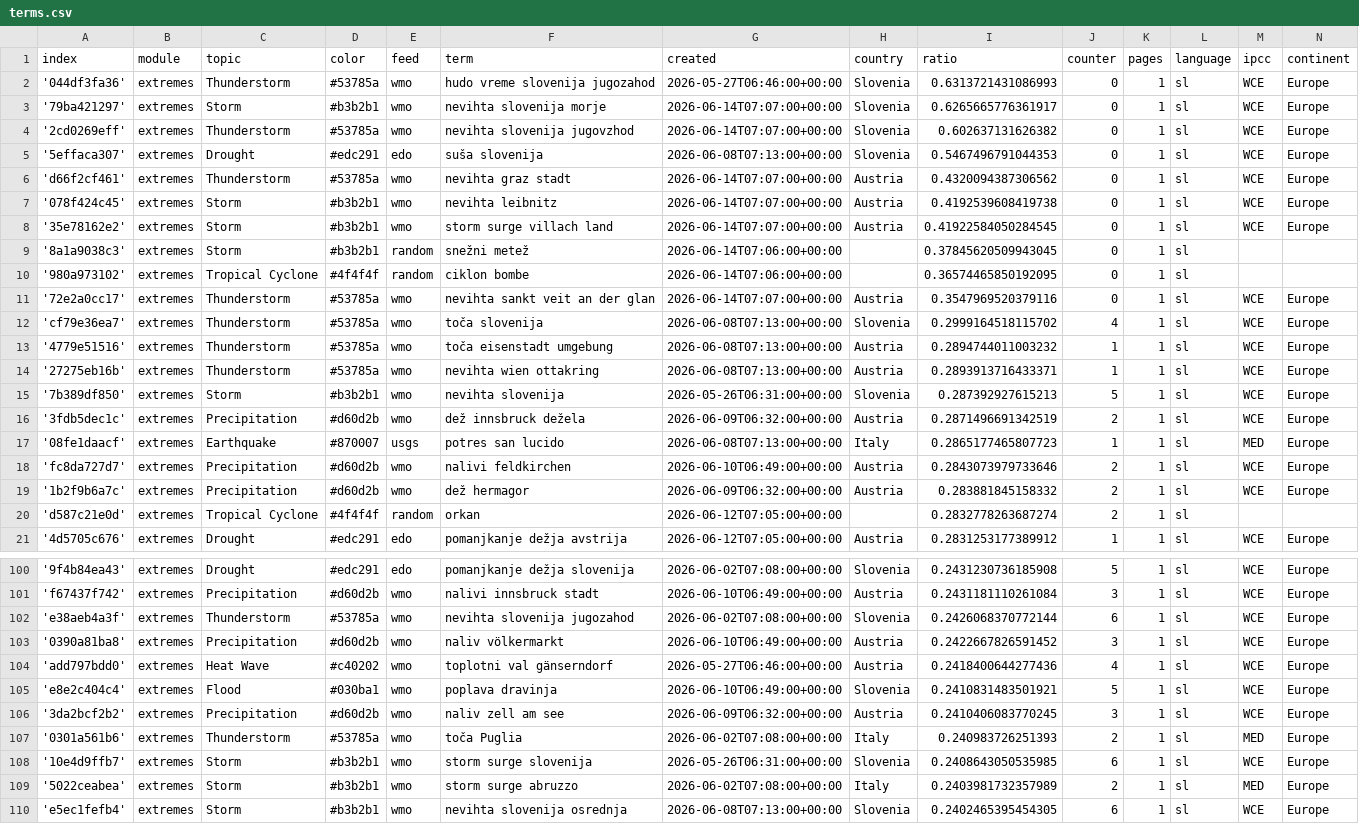
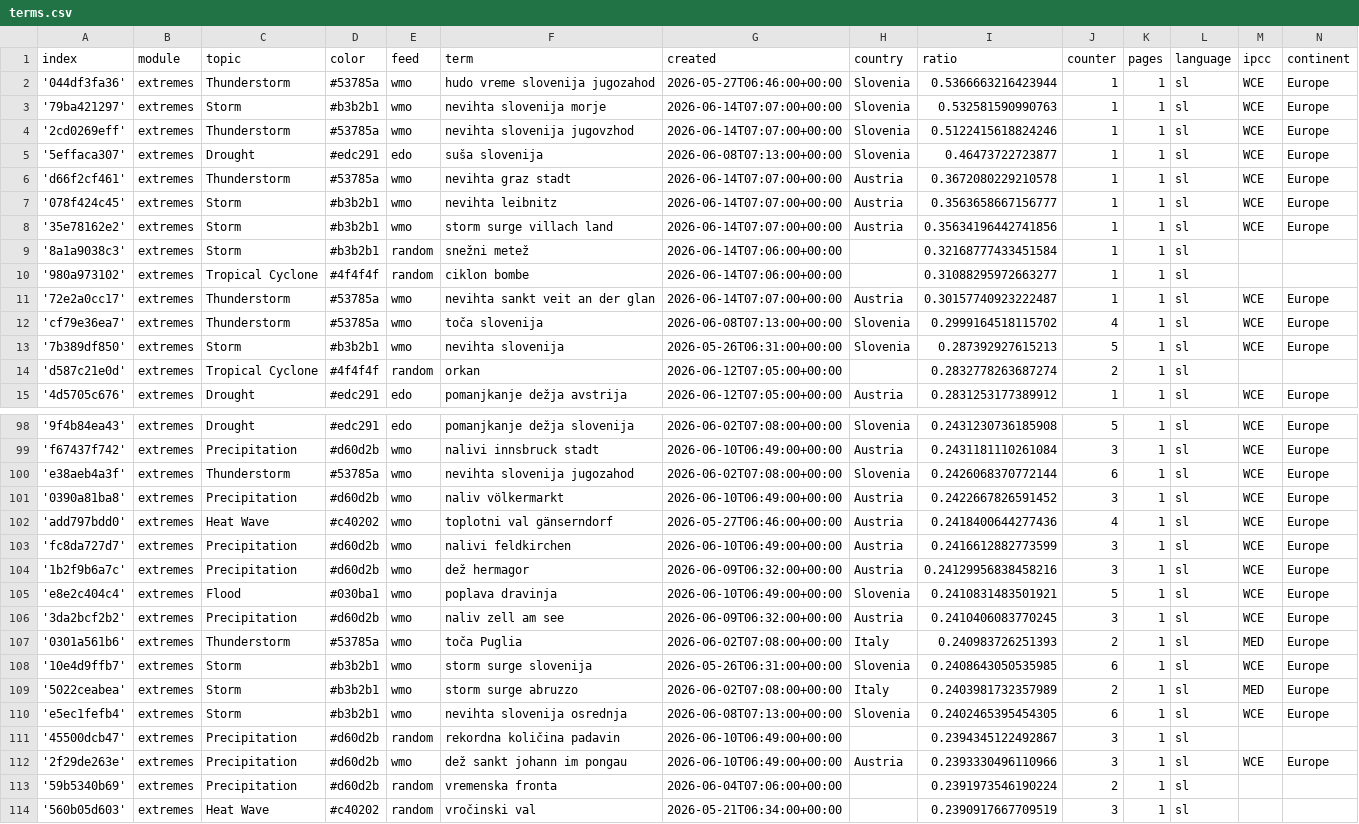
Before and after one commit to alime78-news/slowenienExtremes, a CSV file: terms.csv, drawn as a sheet; only a part is shown, gaps mark what is left out; the shorter side is filled out with more unchanged rows; the diff covers the shown part only.

Commit message:
Commit from GitHub Actions (harvest:0.0)

```diff
--- a/terms.csv
+++ b/terms.csv
@@ -1,20 +1,14 @@
 index,module,topic,color,feed,term,created,country,ratio,counter,pages,language,ipcc,continent
-'044df3fa36',extremes,Thunderstorm,#53785a,wmo,hudo vreme slovenija jugozahod,2026-05-27T06:46:00+00:00,Slovenia,0.6313721431086993,0,1,sl,WCE,Europe
-'79ba421297',extremes,Storm,#b3b2b1,wmo,nevihta slovenija morje,2026-06-14T07:07:00+00:00,Slovenia,0.6265665776361917,0,1,sl,WCE,Europe
-'2cd0269eff',extremes,Thunderstorm,#53785a,wmo,nevihta slovenija jugovzhod,2026-06-14T07:07:00+00:00,Slovenia,0.602637131626382,0,1,sl,WCE,Europe
-'5effaca307',extremes,Drought,#edc291,edo,suša slovenija,2026-06-08T07:13:00+00:00,Slovenia,0.5467496791044353,0,1,sl,WCE,Europe
-'d66f2cf461',extremes,Thunderstorm,#53785a,wmo,nevihta graz stadt,2026-06-14T07:07:00+00:00,Austria,0.4320094387306562,0,1,sl,WCE,Europe
-'078f424c45',extremes,Storm,#b3b2b1,wmo,nevihta leibnitz,2026-06-14T07:07:00+00:00,Austria,0.4192539608419738,0,1,sl,WCE,Europe
-'35e78162e2',extremes,Storm,#b3b2b1,wmo,storm surge villach land,2026-06-14T07:07:00+00:00,Austria,0.41922584050284545,0,1,sl,WCE,Europe
-'8a1a9038c3',extremes,Storm,#b3b2b1,random,snežni metež,2026-06-14T07:06:00+00:00,,0.37845620509943045,0,1,sl,,
-'980a973102',extremes,Tropical Cyclone,#4f4f4f,random,ciklon bombe,2026-06-14T07:06:00+00:00,,0.36574465850192095,0,1,sl,,
-'72e2a0cc17',extremes,Thunderstorm,#53785a,wmo,nevihta sankt veit an der glan,2026-06-14T07:07:00+00:00,Austria,0.3547969520379116,0,1,sl,WCE,Europe
+'044df3fa36',extremes,Thunderstorm,#53785a,wmo,hudo vreme slovenija jugozahod,2026-05-27T06:46:00+00:00,Slovenia,0.5366663216423944,1,1,sl,WCE,Europe
+'79ba421297',extremes,Storm,#b3b2b1,wmo,nevihta slovenija morje,2026-06-14T07:07:00+00:00,Slovenia,0.532581590990763,1,1,sl,WCE,Europe
+'2cd0269eff',extremes,Thunderstorm,#53785a,wmo,nevihta slovenija jugovzhod,2026-06-14T07:07:00+00:00,Slovenia,0.5122415618824246,1,1,sl,WCE,Europe
+'5effaca307',extremes,Drought,#edc291,edo,suša slovenija,2026-06-08T07:13:00+00:00,Slovenia,0.46473722723877,1,1,sl,WCE,Europe
+'d66f2cf461',extremes,Thunderstorm,#53785a,wmo,nevihta graz stadt,2026-06-14T07:07:00+00:00,Austria,0.3672080229210578,1,1,sl,WCE,Europe
+'078f424c45',extremes,Storm,#b3b2b1,wmo,nevihta leibnitz,2026-06-14T07:07:00+00:00,Austria,0.3563658667156777,1,1,sl,WCE,Europe
+'35e78162e2',extremes,Storm,#b3b2b1,wmo,storm surge villach land,2026-06-14T07:07:00+00:00,Austria,0.35634196442741856,1,1,sl,WCE,Europe
+'8a1a9038c3',extremes,Storm,#b3b2b1,random,snežni metež,2026-06-14T07:06:00+00:00,,0.32168777433451584,1,1,sl,,
+'980a973102',extremes,Tropical Cyclone,#4f4f4f,random,ciklon bombe,2026-06-14T07:06:00+00:00,,0.31088295972663277,1,1,sl,,
+'72e2a0cc17',extremes,Thunderstorm,#53785a,wmo,nevihta sankt veit an der glan,2026-06-14T07:07:00+00:00,Austria,0.30157740923222487,1,1,sl,WCE,Europe
 'cf79e36ea7',extremes,Thunderstorm,#53785a,wmo,toča slovenija,2026-06-08T07:13:00+00:00,Slovenia,0.2999164518115702,4,1,sl,WCE,Europe
-'4779e51516',extremes,Thunderstorm,#53785a,wmo,toča eisenstadt umgebung,2026-06-08T07:13:00+00:00,Austria,0.2894744011003232,1,1,sl,WCE,Europe
-'27275eb16b',extremes,Thunderstorm,#53785a,wmo,nevihta wien ottakring,2026-06-08T07:13:00+00:00,Austria,0.2893913716433371,1,1,sl,WCE,Europe
 '7b389df850',extremes,Storm,#b3b2b1,wmo,nevihta slovenija,2026-05-26T06:31:00+00:00,Slovenia,0.287392927615213,5,1,sl,WCE,Europe
-'3fdb5dec1c',extremes,Precipitation,#d60d2b,wmo,dež innsbruck dežela,2026-06-09T06:32:00+00:00,Austria,0.2871496691342519,2,1,sl,WCE,Europe
-'08fe1daacf',extremes,Earthquake,#870007,usgs,potres san lucido,2026-06-08T07:13:00+00:00,Italy,0.2865177465807723,1,1,sl,MED,Europe
-'fc8da727d7',extremes,Precipitation,#d60d2b,wmo,nalivi feldkirchen,2026-06-10T06:49:00+00:00,Austria,0.2843073979733646,2,1,sl,WCE,Europe
-'1b2f9b6a7c',extremes,Precipitation,#d60d2b,wmo,dež hermagor,2026-06-09T06:32:00+00:00,Austria,0.283881845158332,2,1,sl,WCE,Europe
 'd587c21e0d',extremes,Tropical Cyclone,#4f4f4f,random,orkan,2026-06-12T07:05:00+00:00,,0.2832778263687274,2,1,sl,,
@@ -104,2 +102,4 @@ index,module,topic,color,feed,term,created,country,ratio,counter,pages,language,
 'add797bdd0',extremes,Heat Wave,#c40202,wmo,toplotni val gänserndorf,2026-05-27T06:46:00+00:00,Austria,0.2418400644277436,4,1,sl,WCE,Europe
+'fc8da727d7',extremes,Precipitation,#d60d2b,wmo,nalivi feldkirchen,2026-06-10T06:49:00+00:00,Austria,0.2416612882773599,3,1,sl,WCE,Europe
+'1b2f9b6a7c',extremes,Precipitation,#d60d2b,wmo,dež hermagor,2026-06-09T06:32:00+00:00,Austria,0.24129956838458216,3,1,sl,WCE,Europe
 'e8e2c404c4',extremes,Flood,#030ba1,wmo,poplava dravinja,2026-06-10T06:49:00+00:00,Slovenia,0.2410831483501921,5,1,sl,WCE,Europe
```
Also changed, not shown: 4 added rows elsewhere in this file.
